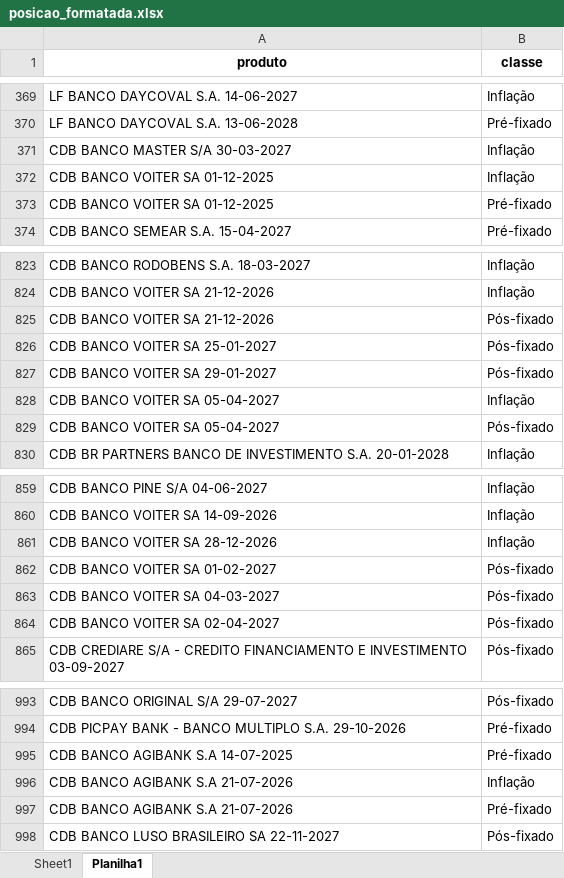
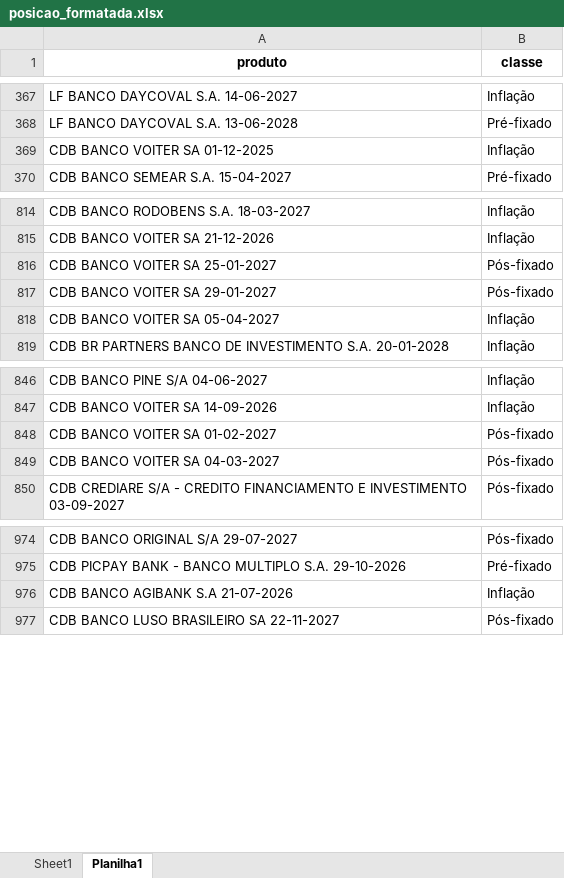
Before and after one commit to wendelmarques99/mvp_desafio, an Excel workbook: posicao_formatada.xlsx, sheet Planilha1, drawn as a sheet; only a part is shown, gaps mark what is left out; values as stored, in another font and other column widths than the file's, no borders; the diff covers the shown part only; the diff names each change by its address in the sheet, - before the commit and + after, or states it on an @@ line.

Commit message:
ajustando dados duplicados na base de dicionario

```diff
--- a/posicao_formatada.xlsx (sheet Planilha1)
+++ b/posicao_formatada.xlsx (sheet Planilha1)
-row 371: CDB BANCO MASTER S/A 30-03-2027 | Inflação
-row 373: CDB BANCO VOITER SA 01-12-2025 | Pré-fixado
-row 825: CDB BANCO VOITER SA 21-12-2026 | Pós-fixado
-row 829: CDB BANCO VOITER SA 05-04-2027 | Pós-fixado
-row 861: CDB BANCO VOITER SA 28-12-2026 | Inflação
-row 864: CDB BANCO VOITER SA 02-04-2027 | Pós-fixado
-row 995: CDB BANCO AGIBANK S.A 14-07-2025 | Pré-fixado
-row 997: CDB BANCO AGIBANK S.A 21-07-2026 | Pré-fixado
```
Also changed, not shown: 31 removed rows and 9 edited cells elsewhere in this sheet.
